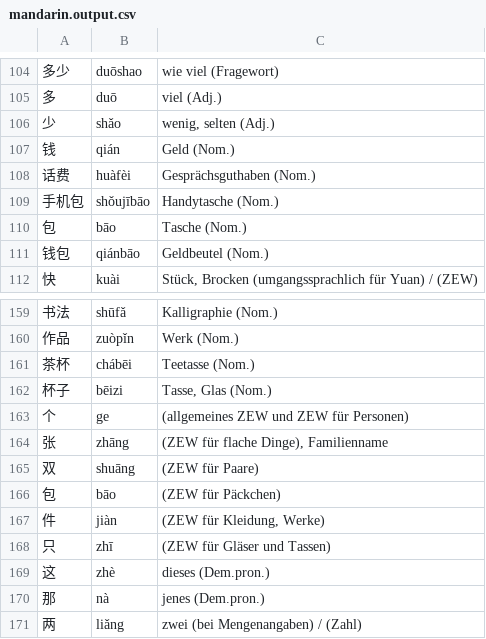
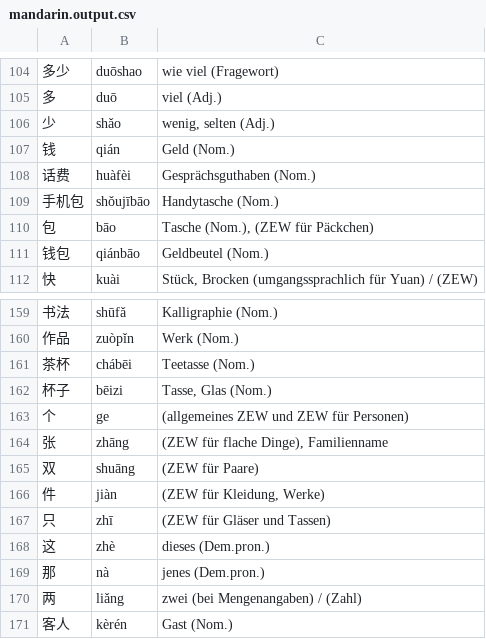
Before and after one commit to arminha/zhongwen-anki, a CSV file: data/mandarin.output.csv, drawn as a sheet; only a part is shown, gaps mark what is left out; the shorter side is filled out with more unchanged rows.

```diff
--- a/data/mandarin.output.csv
+++ b/data/mandarin.output.csv
@@ -109,3 +109,3 @@
 手机包,shǒujībāo,Handytasche (Nom.)
-包,bāo,Tasche (Nom.)
+包,bāo,"Tasche (Nom.), (ZEW für Päckchen)"
 钱包,qiánbāo,Geldbeutel (Nom.)
@@ -165,3 +165,2 @@
 双,shuāng,(ZEW für Paare)
-包,bāo,(ZEW für Päckchen)
 件,jiàn,"(ZEW für Kleidung, Werke)"
```
Also changed, not shown: data/mandarin.csv.
